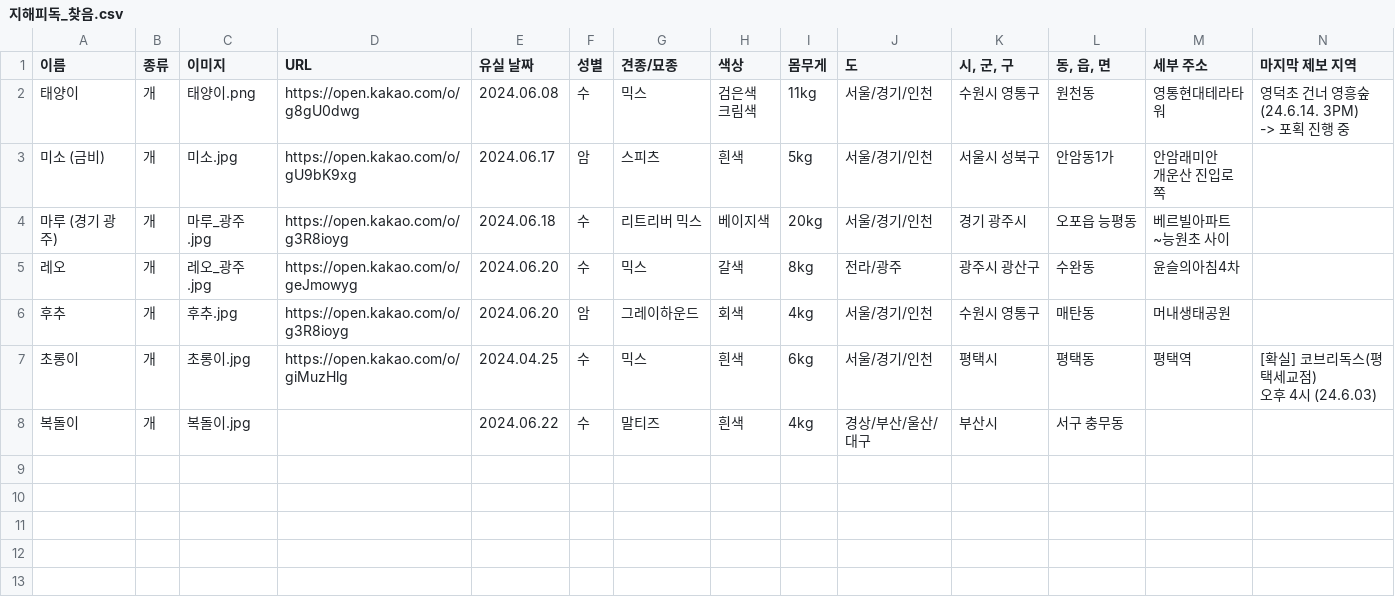
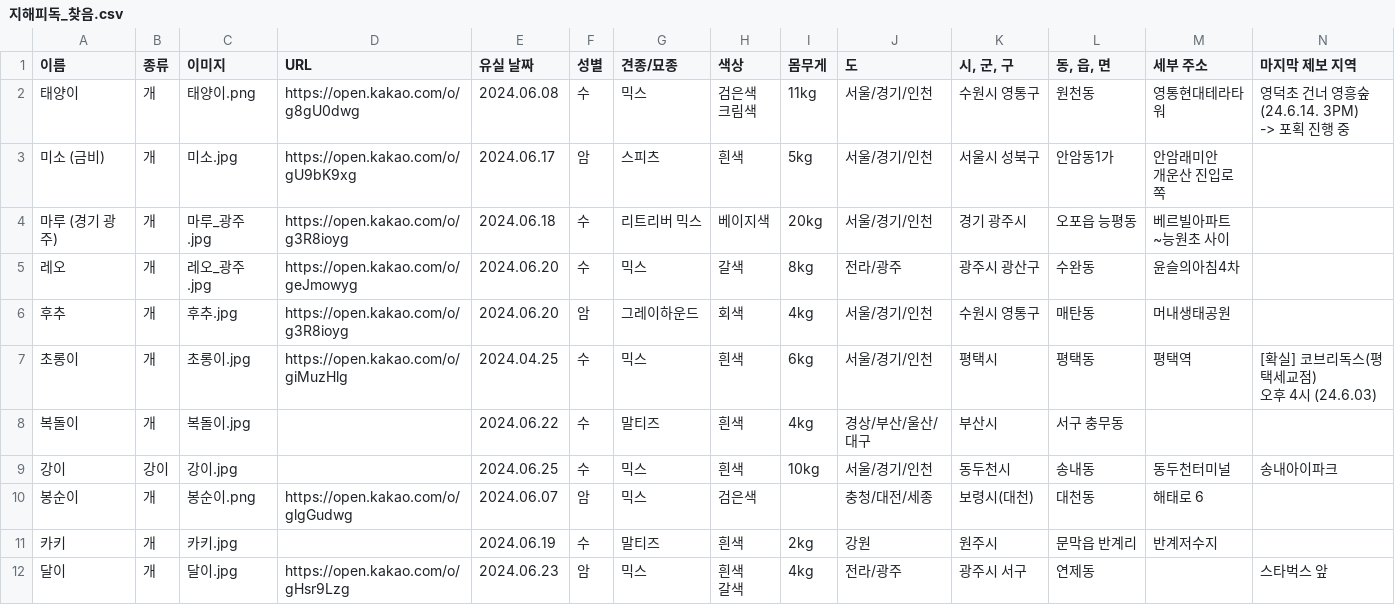
Before and after one commit to ynh0929/ghappydog, a CSV file: public/지해피독_찾음.csv, drawn as a sheet; only a part is shown; rows hold the shown columns only; ↵ is a line break in a cell; the diff names each change by its address in the sheet, - before the commit and + after, or states it on an @@ line.

```diff
--- a/public/지해피독_찾음.csv
+++ b/public/지해피독_찾음.csv
+row 9: 강이 | 강이 | 강이.jpg |  | 2024.06.25 | 수 | 믹스 | 흰색 | 10kg | 서울/경기/인천 | 동두천시 | 송내동 | 동두천터미널 | 송내아이파크
+row 10: 봉순이 | 개 | 봉순이.png | https://open.kakao.com/o/glgGudwg | 2024.06.07 | 암 | 믹스 | 검은색 |  | 충청/대전/세종 | 보령시(대천) | 대천동 | 해태로 6
+row 11: 카키 | 개 | 카키.jpg |  | 2024.06.19 | 수 | 말티즈 | 흰색 | 2kg | 강원 | 원주시 | 문막읍 반계리 | 반계저수지
+row 12: 달이 | 개 | 달이.jpg | https://open.kakao.com/o/gHsr9Lzg | 2024.06.23 | 암 | 믹스 | 흰색 ↵ 갈색 | 4kg | 전라/광주 | 광주시 서구 | 연제동 |  | 스타벅스 앞
```
Also changed, not shown: public/지해피독 수색용 유실견 리스트.csv, 3 other files.
